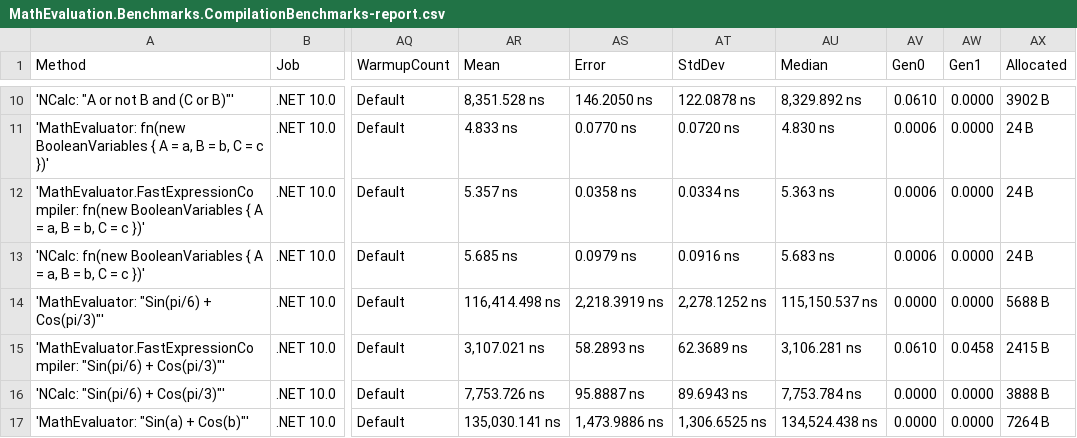
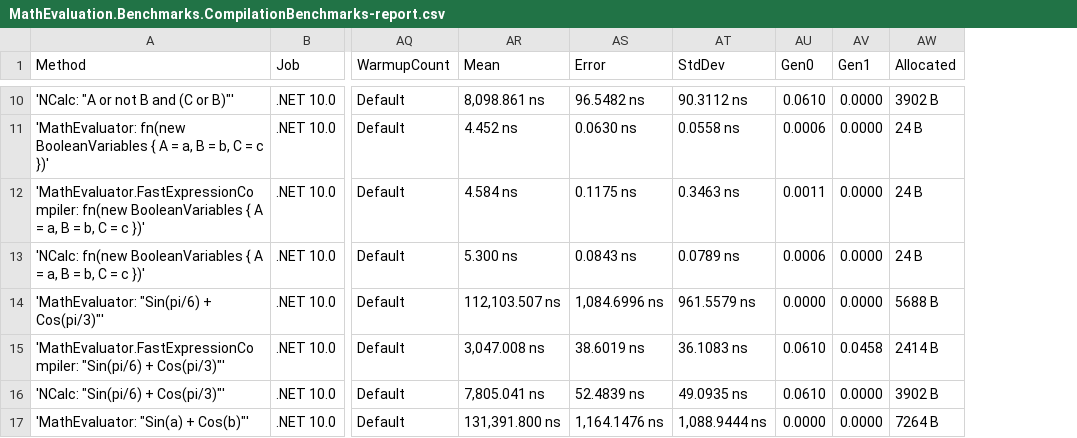
Before and after one commit to AntonovAnton/math.evaluation, a CSV file: BenchmarkDotNet.Artifacts/results/MathEvaluation.Benchmarks.CompilationBenchmarks-report.csv, drawn as a sheet; only a part is shown, gaps mark what is left out; removed rows and columns are numbered as before the commit, all else as after; the diff covers the shown part only; the diff names each change by its address in the sheet, - before the commit and + after, or states it on an @@ line.

```diff
--- a/BenchmarkDotNet.Artifacts/results/MathEvaluation.Benchmarks.CompilationBenchmarks-report.csv
+++ b/BenchmarkDotNet.Artifacts/results/MathEvaluation.Benchmarks.CompilationBenchmarks-report.csv
-column AU (Median), rows 10-17: 8,329.892 ns | 4.830 ns | 5.363 ns | 5.683 ns | 115,150.537 ns | 3,106.281 ns | 7,753.784 ns | 134,524.438 ns
-AR10 (Mean): 8,351.528 ns
+AR10 (Mean): 8,098.861 ns
-AS10 (Error): 146.2050 ns
+AS10 (Error): 96.5482 ns
-AT10 (StdDev): 122.0878 ns
+AT10 (StdDev): 90.3112 ns
-AR11 (Mean): 4.833 ns
+AR11 (Mean): 4.452 ns
-AS11 (Error): 0.0770 ns
+AS11 (Error): 0.0630 ns
-AT11 (StdDev): 0.0720 ns
+AT11 (StdDev): 0.0558 ns
-AR12 (Mean): 5.357 ns
+AR12 (Mean): 4.584 ns
-AS12 (Error): 0.0358 ns
+AS12 (Error): 0.1175 ns
-AT12 (StdDev): 0.0334 ns
+AT12 (StdDev): 0.3463 ns
-AU12 (Gen0): 0.0006
+AU12 (Gen0): 0.0011
-AR13 (Mean): 5.685 ns
+AR13 (Mean): 5.300 ns
-AS13 (Error): 0.0979 ns
+AS13 (Error): 0.0843 ns
-AT13 (StdDev): 0.0916 ns
+AT13 (StdDev): 0.0789 ns
-AR14 (Mean): 116,414.498 ns
+AR14 (Mean): 112,103.507 ns
-AS14 (Error): 2,218.3919 ns
+AS14 (Error): 1,084.6996 ns
-AT14 (StdDev): 2,278.1252 ns
+AT14 (StdDev): 961.5579 ns
-AR15 (Mean): 3,107.021 ns
+AR15 (Mean): 3,047.008 ns
-AS15 (Error): 58.2893 ns
+AS15 (Error): 38.6019 ns
-AT15 (StdDev): 62.3689 ns
+AT15 (StdDev): 36.1083 ns
-AW15 (Allocated): 2415 B
+AW15 (Allocated): 2414 B
-AR16 (Mean): 7,753.726 ns
+AR16 (Mean): 7,805.041 ns
-AS16 (Error): 95.8887 ns
+AS16 (Error): 52.4839 ns
-AT16 (StdDev): 89.6943 ns
+AT16 (StdDev): 49.0935 ns
-AU16 (Gen0): 0.0000
+AU16 (Gen0): 0.0610
-AW16 (Allocated): 3888 B
+AW16 (Allocated): 3902 B
-AR17 (Mean): 135,030.141 ns
+AR17 (Mean): 131,391.800 ns
-AS17 (Error): 1,473.9886 ns
+AS17 (Error): 1,164.1476 ns
-AT17 (StdDev): 1,306.6525 ns
+AT17 (StdDev): 1,088.9444 ns
```
Also changed, not shown: 99 edited cells elsewhere in this file, BenchmarkDotNet.Artifacts/results/MathEvaluation.Benchmarks.ComplexNumbersBenchmarks-report.csv, BenchmarkDotNet.Artifacts/results/MathEvaluation.Benchmarks.CompoundingInterestBenchmarks-report.csv, 43 other files.
